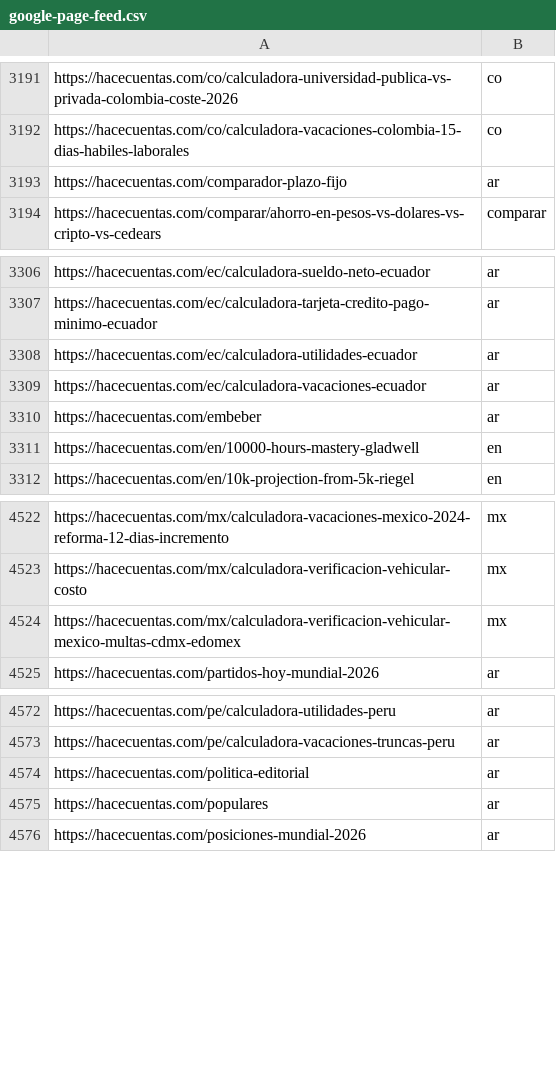
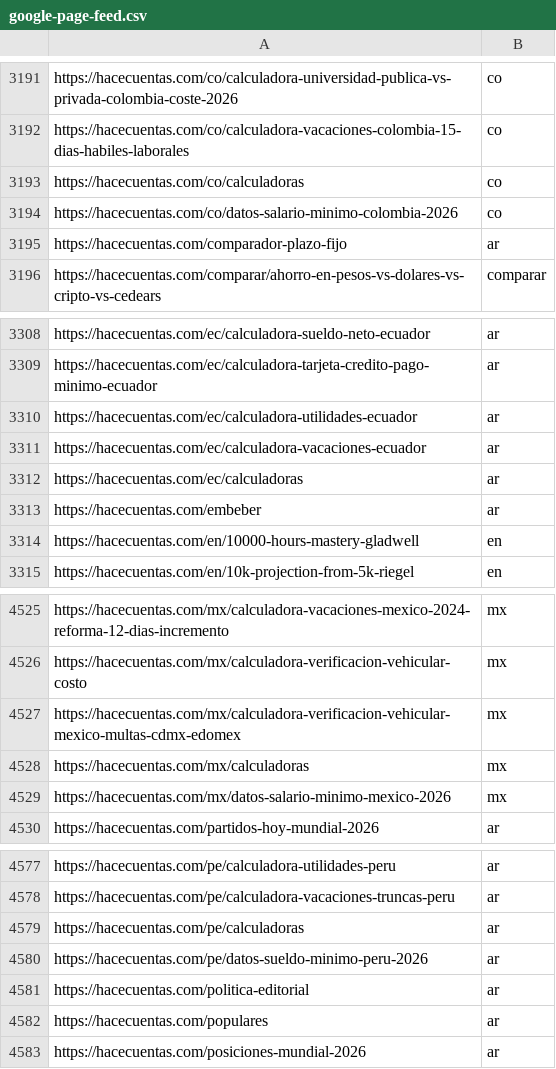
Before and after one commit to grblasquiz/hacecuentas, a CSV file: public/google-page-feed.csv, drawn as a sheet; only a part is shown, gaps mark what is left out; the diff names each change by its address in the sheet, - before the commit and + after, or states it on an @@ line.

```diff
--- a/public/google-page-feed.csv
+++ b/public/google-page-feed.csv
+row 3193: https://hacecuentas.com/co/calculadoras | co
+row 3194: https://hacecuentas.com/co/datos-salario-minimo-colombia-2026 | co
+row 3312: https://hacecuentas.com/ec/calculadoras | ar
+row 4528: https://hacecuentas.com/mx/calculadoras | mx
+row 4529: https://hacecuentas.com/mx/datos-salario-minimo-mexico-2026 | mx
+row 4579: https://hacecuentas.com/pe/calculadoras | ar
+row 4580: https://hacecuentas.com/pe/datos-sueldo-minimo-peru-2026 | ar
```
Also changed, not shown: 5 other files.
